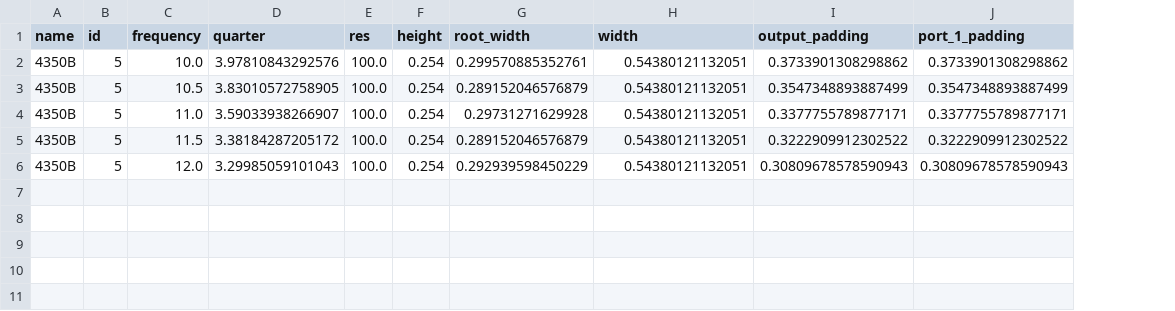
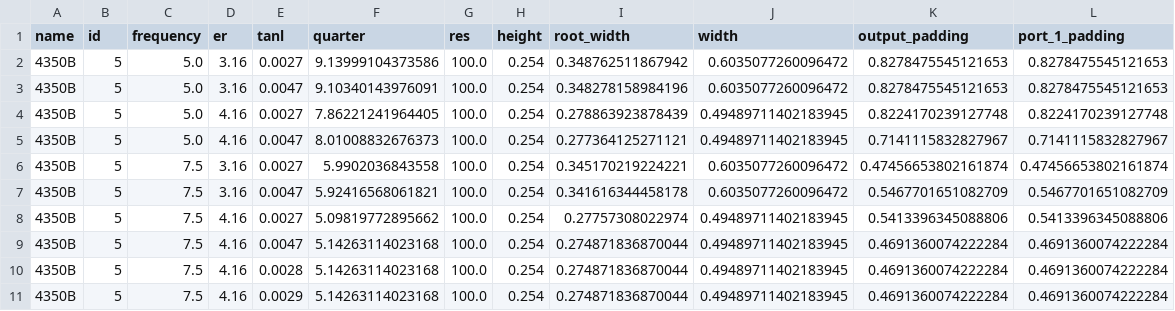
Before and after one commit to Friziepop/AutoWill, a CSV file: symbol_creator/vars.csv, drawn as a sheet; addresses are those after the commit; the diff names each change by its address in the sheet, - before the commit and + after, or states it on an @@ line.

```diff
--- a/symbol_creator/vars.csv
+++ b/symbol_creator/vars.csv
+column D (er), rows 2-6: 3.16 | 3.16 | 4.16 | 4.16 | 3.16
+column E (tanl), rows 2-6: 0.0027 | 0.0047 | 0.0027 | 0.0047 | 0.0027
-C2 (frequency): 10.0
+C2 (frequency): 5.0
-F2 (quarter): 3.97810843292576
+F2 (quarter): 9.13999104373586
-I2 (root_width): 0.299570885352761
+I2 (root_width): 0.348762511867942
-J2:J3 (width): 0.54380121132051
+J2:J3 (width): 0.6035077260096472
-K2 (output_padding): 0.3733901308298862
+K2 (output_padding): 0.8278475545121653
-L2 (port_1_padding): 0.3733901308298862
+L2 (port_1_padding): 0.8278475545121653
-C3 (frequency): 10.5
+C3 (frequency): 5.0
-F3 (quarter): 3.83010572758905
+F3 (quarter): 9.10340143976091
-I3 (root_width): 0.289152046576879
+I3 (root_width): 0.348278158984196
-K3 (output_padding): 0.3547348893887499
+K3 (output_padding): 0.8278475545121653
-L3 (port_1_padding): 0.3547348893887499
+L3 (port_1_padding): 0.8278475545121653
-C4 (frequency): 11.0
+C4 (frequency): 5.0
-F4 (quarter): 3.59033938266907
+F4 (quarter): 7.86221241964405
-I4 (root_width): 0.29731271629928
+I4 (root_width): 0.278863923878439
-J4:J5 (width): 0.54380121132051
+J4:J5 (width): 0.49489711402183945
-K4 (output_padding): 0.3377755789877171
+K4 (output_padding): 0.8224170239127748
-L4 (port_1_padding): 0.3377755789877171
+L4 (port_1_padding): 0.8224170239127748
-C5 (frequency): 11.5
+C5 (frequency): 5.0
-F5 (quarter): 3.38184287205172
+F5 (quarter): 8.01008832676373
-I5 (root_width): 0.289152046576879
+I5 (root_width): 0.277364125271121
-K5 (output_padding): 0.3222909912302522
+K5 (output_padding): 0.7141115832827967
-L5 (port_1_padding): 0.3222909912302522
+L5 (port_1_padding): 0.7141115832827967
-C6 (frequency): 12.0
+C6 (frequency): 7.5
-F6 (quarter): 3.29985059101043
+F6 (quarter): 5.9902036843558
-I6 (root_width): 0.292939598450229
+I6 (root_width): 0.345170219224221
-J6 (width): 0.54380121132051
+J6 (width): 0.6035077260096472
-K6 (output_padding): 0.30809678578590943
+K6 (output_padding): 0.47456653802161874
-L6 (port_1_padding): 0.30809678578590943
+L6 (port_1_padding): 0.47456653802161874
+row 7: 4350B | 5 | 7.5 | 3.16 | 0.0047 | 5.92416568061821 | 100.0 | 0.254 | 0.341616344458178 | 0.6035077260096472 | 0.5467701651082709 | 0.5467701651082709
+row 8: 4350B | 5 | 7.5 | 4.16 | 0.0027 | 5.09819772895662 | 100.0 | 0.254 | 0.27757308022974 | 0.49489711402183945 | 0.5413396345088806 | 0.5413396345088806
+row 9: 4350B | 5 | 7.5 | 4.16 | 0.0047 | 5.14263114023168 | 100.0 | 0.254 | 0.274871836870044 | 0.49489711402183945 | 0.4691360074222284 | 0.4691360074222284
+row 10: 4350B | 5 | 7.5 | 4.16 | 0.0028 | 5.14263114023168 | 100.0 | 0.254 | 0.274871836870044 | 0.49489711402183945 | 0.4691360074222284 | 0.4691360074222284
+row 11: 4350B | 5 | 7.5 | 4.16 | 0.0029 | 5.14263114023168 | 100.0 | 0.254 | 0.274871836870044 | 0.49489711402183945 | 0.4691360074222284 | 0.4691360074222284
```
Also changed, not shown: symbol_creator/sparams.csv, 18 other files.
